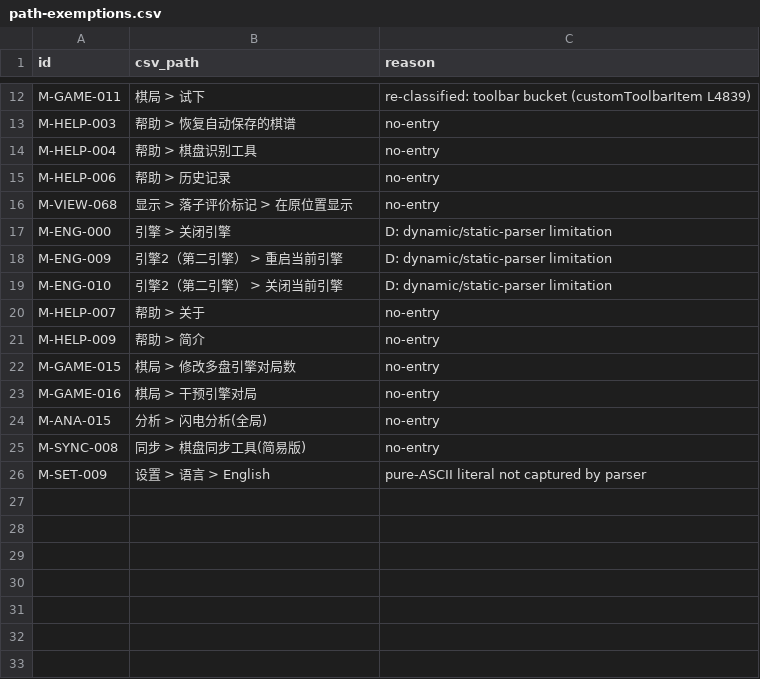
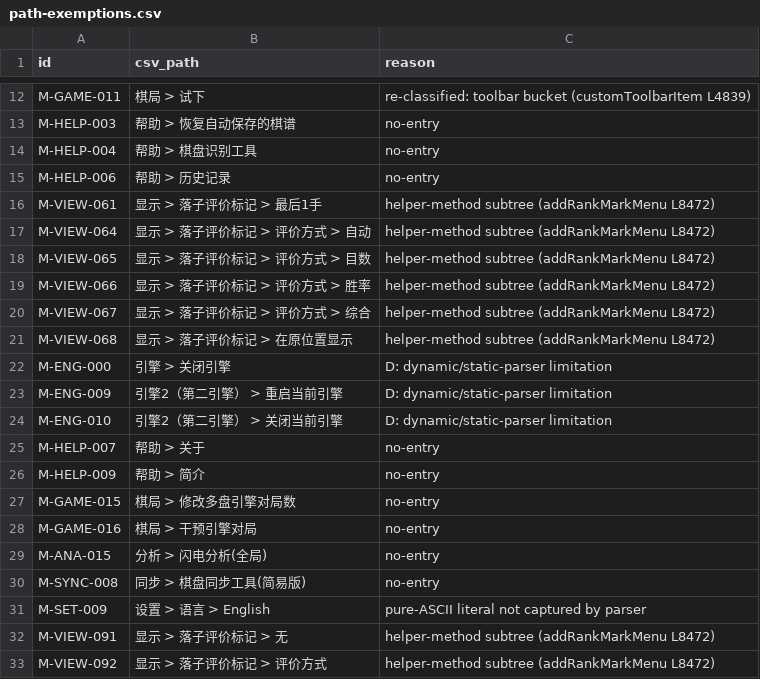
Before and after one commit to Coderchen-001/Katayzy, a CSV file: docs/ui2/path-exemptions.csv, drawn as a sheet; only a part is shown, gaps mark what is left out.

```diff
--- a/docs/ui2/path-exemptions.csv
+++ b/docs/ui2/path-exemptions.csv
@@ -15,3 +15,8 @@ M-HELP-004,帮助 > 棋盘识别工具,no-entry
 M-HELP-006,帮助 > 历史记录,no-entry
-M-VIEW-068,显示 > 落子评价标记 > 在原位置显示,no-entry
+M-VIEW-061,显示 > 落子评价标记 > 最后1手,helper-method subtree (addRankMarkMenu L8472)
+M-VIEW-064,显示 > 落子评价标记 > 评价方式 > 自动,helper-method subtree (addRankMarkMenu L8472)
+M-VIEW-065,显示 > 落子评价标记 > 评价方式 > 目数,helper-method subtree (addRankMarkMenu L8472)
+M-VIEW-066,显示 > 落子评价标记 > 评价方式 > 胜率,helper-method subtree (addRankMarkMenu L8472)
+M-VIEW-067,显示 > 落子评价标记 > 评价方式 > 综合,helper-method subtree (addRankMarkMenu L8472)
+M-VIEW-068,显示 > 落子评价标记 > 在原位置显示,helper-method subtree (addRankMarkMenu L8472)
 M-ENG-000,引擎 > 关闭引擎,D: dynamic/static-parser limitation
@@ -26 +31,3 @@ M-SYNC-008,同步 > 棋盘同步工具(简易版),no-entry
 M-SET-009,设置 > 语言 > English,pure-ASCII literal not captured by parser
+M-VIEW-091,显示 > 落子评价标记 > 无,helper-method subtree (addRankMarkMenu L8472)
+M-VIEW-092,显示 > 落子评价标记 > 评价方式,helper-method subtree (addRankMarkMenu L8472)
```
Also changed, not shown: docs/ui2/feature-inventory.csv, 5 other files.
